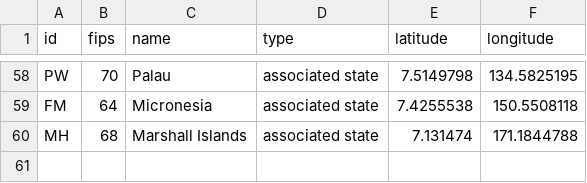
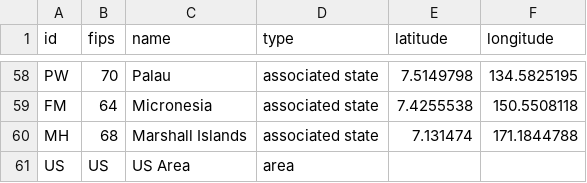
Before and after one commit to TISTATechnologies/data, a CSV file: common/us/states.csv, drawn as a sheet; only a part is shown, gaps mark what is left out.

Commit message:
Add a functionality to use a custom US Area

```diff
--- a/common/us/states.csv
+++ b/common/us/states.csv
@@ -60 +60,2 @@ FM,64,Micronesia,associated state,7.4255538,150.5508118
 MH,68,Marshall Islands,associated state,7.131474,171.1844788
+US,US,US Area,area,,
```
Also changed, not shown: 7 other files.
